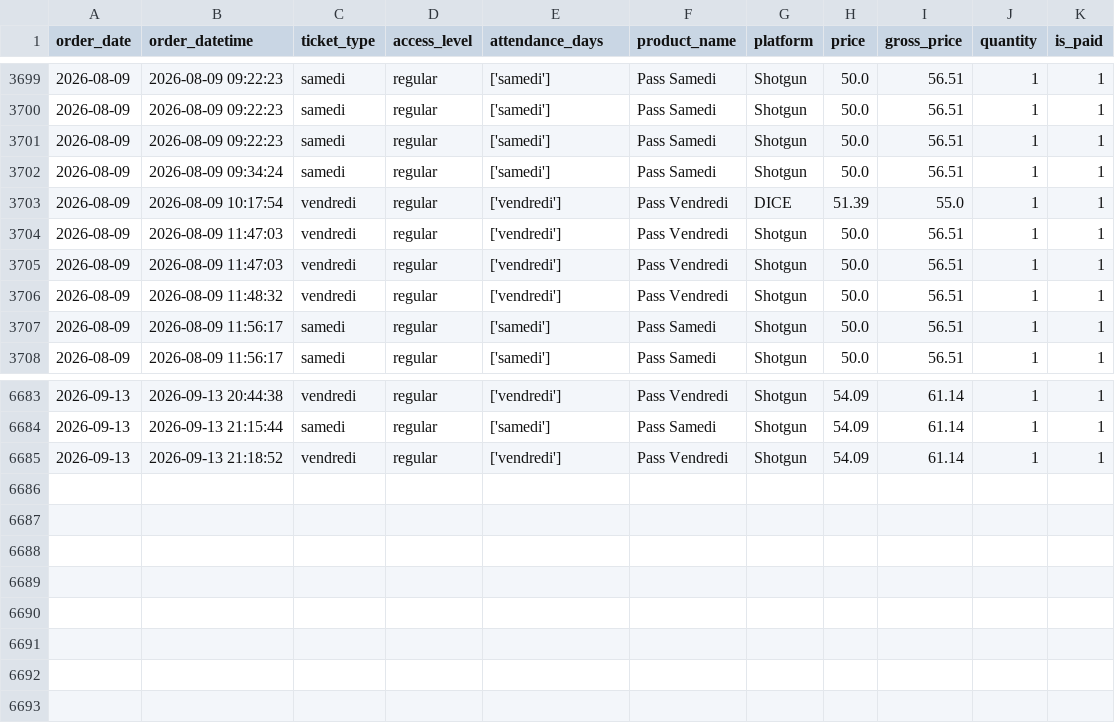
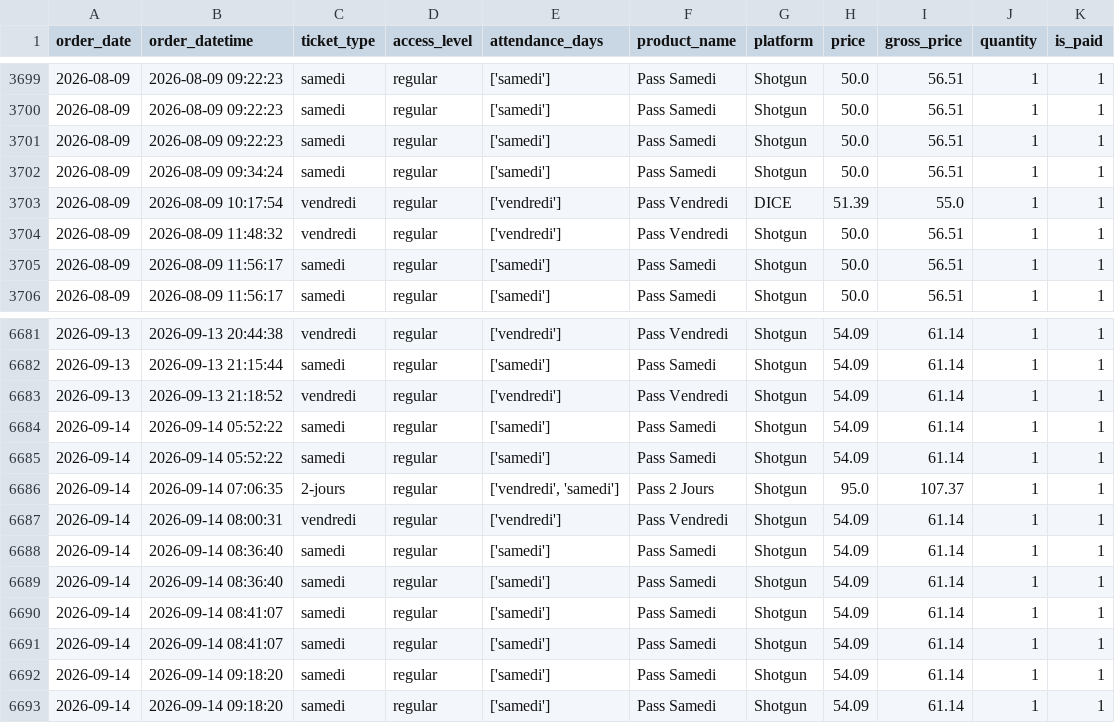
Before and after one commit to studio-ai2k/ticketing_api, a CSV file: data/rennes_2026_merged.csv, drawn as a sheet; only a part is shown, gaps mark what is left out; removed rows and columns are numbered as before the commit, all else as after; the diff names each change by its address in the sheet, - before the commit and + after, or states it on an @@ line.

```diff
--- a/data/rennes_2026_merged.csv
+++ b/data/rennes_2026_merged.csv
-row 3704: 2026-08-09 | 2026-08-09 11:47:03 | vendredi | regular | ['vendredi'] | Pass Vendredi | Shotgun | 50.0 | 56.51 | 1 | 1
-row 3705: 2026-08-09 | 2026-08-09 11:47:03 | vendredi | regular | ['vendredi'] | Pass Vendredi | Shotgun | 50.0 | 56.51 | 1 | 1
+row 6684: 2026-09-14 | 2026-09-14 05:52:22 | samedi | regular | ['samedi'] | Pass Samedi | Shotgun | 54.09 | 61.14 | 1 | 1
+row 6685: 2026-09-14 | 2026-09-14 05:52:22 | samedi | regular | ['samedi'] | Pass Samedi | Shotgun | 54.09 | 61.14 | 1 | 1
+row 6686: 2026-09-14 | 2026-09-14 07:06:35 | 2-jours | regular | ['vendredi', 'samedi'] | Pass 2 Jours | Shotgun | 95.0 | 107.37 | 1 | 1
+row 6687: 2026-09-14 | 2026-09-14 08:00:31 | vendredi | regular | ['vendredi'] | Pass Vendredi | Shotgun | 54.09 | 61.14 | 1 | 1
+row 6688: 2026-09-14 | 2026-09-14 08:36:40 | samedi | regular | ['samedi'] | Pass Samedi | Shotgun | 54.09 | 61.14 | 1 | 1
+row 6689: 2026-09-14 | 2026-09-14 08:36:40 | samedi | regular | ['samedi'] | Pass Samedi | Shotgun | 54.09 | 61.14 | 1 | 1
+row 6690: 2026-09-14 | 2026-09-14 08:41:07 | samedi | regular | ['samedi'] | Pass Samedi | Shotgun | 54.09 | 61.14 | 1 | 1
+row 6691: 2026-09-14 | 2026-09-14 08:41:07 | samedi | regular | ['samedi'] | Pass Samedi | Shotgun | 54.09 | 61.14 | 1 | 1
+row 6692: 2026-09-14 | 2026-09-14 09:18:20 | samedi | regular | ['samedi'] | Pass Samedi | Shotgun | 54.09 | 61.14 | 1 | 1
+row 6693: 2026-09-14 | 2026-09-14 09:18:20 | samedi | regular | ['samedi'] | Pass Samedi | Shotgun | 54.09 | 61.14 | 1 | 1
```
Also changed, not shown: data/geneve_2026_merged.csv, 9 other files.
